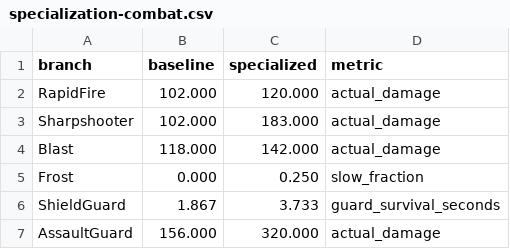
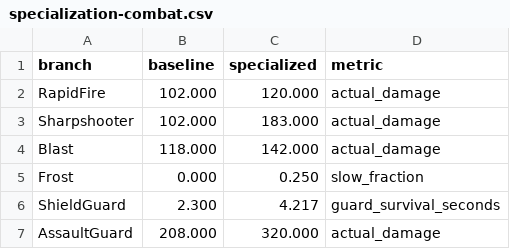
Before and after one commit to emretit/allin-defense-game, a CSV file: docs/closed-test/specialization-combat.csv, drawn as a sheet.

```diff
--- a/docs/closed-test/specialization-combat.csv
+++ b/docs/closed-test/specialization-combat.csv
@@ -5,3 +5,3 @@ Blast,118.000,142.000,actual_damage
 Frost,0.000,0.250,slow_fraction
-ShieldGuard,1.867,3.733,guard_survival_seconds
-AssaultGuard,156.000,320.000,actual_damage
+ShieldGuard,2.300,4.217,guard_survival_seconds
+AssaultGuard,208.000,320.000,actual_damage
```
Also changed, not shown: docs/closed-test/campaign-balance.csv, docs/closed-test/purchase-timing.csv, 40 other files.
